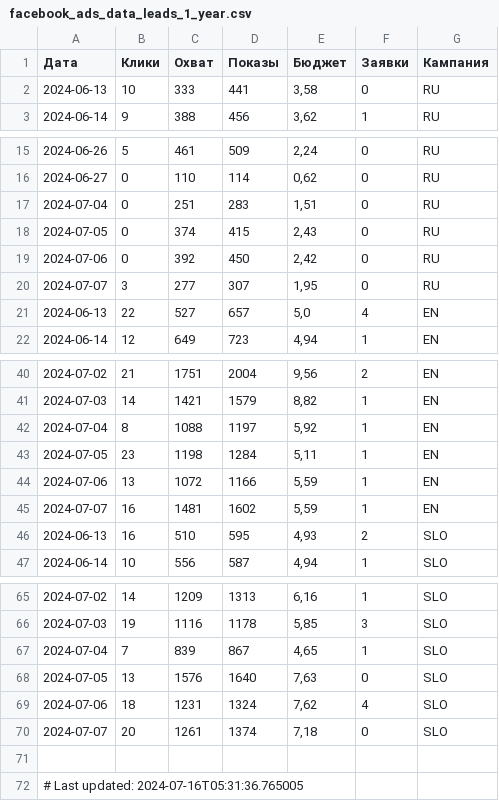
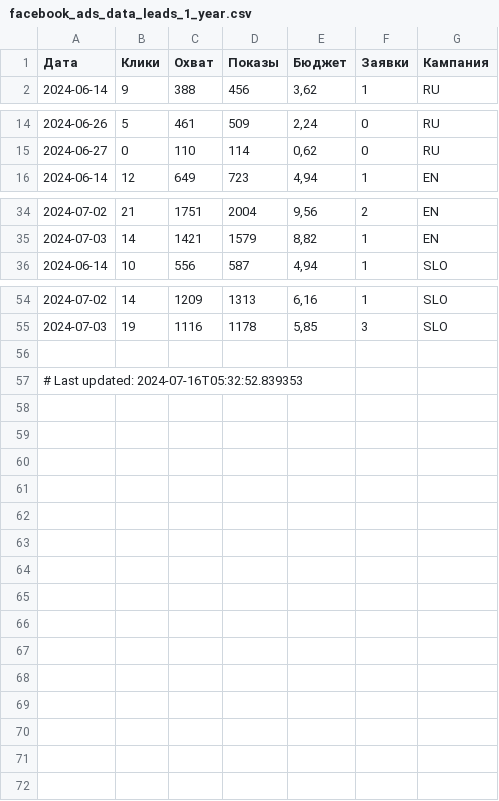
Before and after one commit to user1177-ux/KO_target_meta_data, a CSV file: facebook_ads_data_leads_1_year.csv, drawn as a sheet; only a part is shown, gaps mark what is left out.

```diff
--- a/facebook_ads_data_leads_1_year.csv
+++ b/facebook_ads_data_leads_1_year.csv
@@ -1,3 +1,2 @@
 Дата,Клики,Охват,Показы,Бюджет,Заявки,Кампания
-2024-06-13,10,333,441,"3,58",0,RU
 2024-06-14,9,388,456,"3,62",1,RU
@@ -16,7 +15,2 @@
 2024-06-27,0,110,114,"0,62",0,RU
-2024-07-04,0,251,283,"1,51",0,RU
-2024-07-05,0,374,415,"2,43",0,RU
-2024-07-06,0,392,450,"2,42",0,RU
-2024-07-07,3,277,307,"1,95",0,RU
-2024-06-13,22,527,657,"5,0",4,EN
 2024-06-14,12,649,723,"4,94",1,EN
@@ -41,7 +35,2 @@
 2024-07-03,14,1421,1579,"8,82",1,EN
-2024-07-04,8,1088,1197,"5,92",1,EN
-2024-07-05,23,1198,1284,"5,11",1,EN
-2024-07-06,13,1072,1166,"5,59",1,EN
-2024-07-07,16,1481,1602,"5,59",1,EN
-2024-06-13,16,510,595,"4,93",2,SLO
 2024-06-14,10,556,587,"4,94",1,SLO
@@ -66,7 +55,3 @@
 2024-07-03,19,1116,1178,"5,85",3,SLO
-2024-07-04,7,839,867,"4,65",1,SLO
-2024-07-05,13,1576,1640,"7,63",0,SLO
-2024-07-06,18,1231,1324,"7,62",4,SLO
-2024-07-07,20,1261,1374,"7,18",0,SLO
 
-# Last updated: 2024-07-16T05:31:36.765005
+# Last updated: 2024-07-16T05:32:52.839353
```
Also changed, not shown: facebook_ads_data_leads_7_days.csv.
